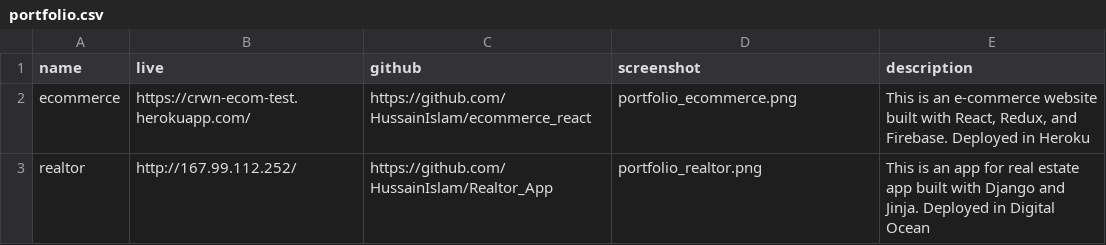
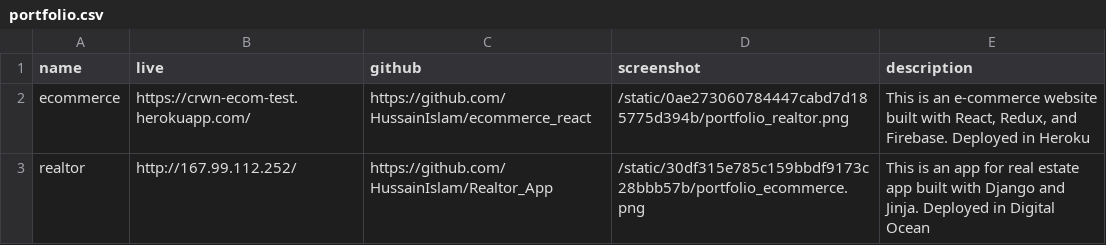
Before and after one commit to HussainIslam/profile_gatsby, a CSV file: src/data/portfolio.csv, drawn as a sheet.

Commit message:
loading correct image in portfolio

```diff
--- a/src/data/portfolio.csv
+++ b/src/data/portfolio.csv
@@ -1,3 +1,3 @@
 name,live,github,screenshot,description
-ecommerce,https://crwn-ecom-test.herokuapp.com/,https://github.com/HussainIslam/ecommerce_react,portfolio_ecommerce.png,"This is an e-commerce website built with React, Redux, and Firebase. Deployed in Heroku"
-realtor,http://167.99.112.252/,https://github.com/HussainIslam/Realtor_App,portfolio_realtor.png,This is an app for real estate app built with Django and Jinja. Deployed in Digital Ocean
+ecommerce,https://crwn-ecom-test.herokuapp.com/,https://github.com/HussainIslam/ecommerce_react,/static/0ae273060784447cabd7d185775d394b/portfolio_realtor.png,"This is an e-commerce website built with React, Redux, and Firebase. Deployed in Heroku"
+realtor,http://167.99.112.252/,https://github.com/HussainIslam/Realtor_App,/static/30df315e785c159bbdf9173c28bbb57b/portfolio_ecommerce.png,This is an app for real estate app built with Django and Jinja. Deployed in Digital Ocean
```
Also changed, not shown: 3 other files.
